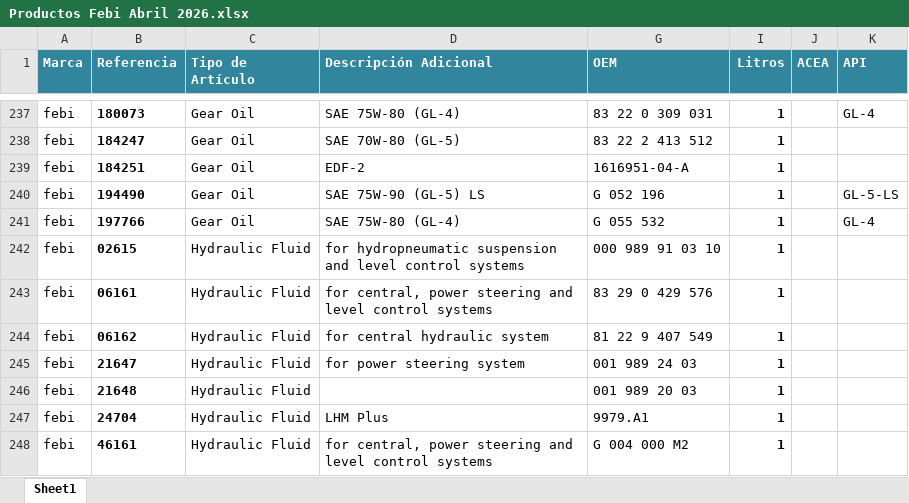
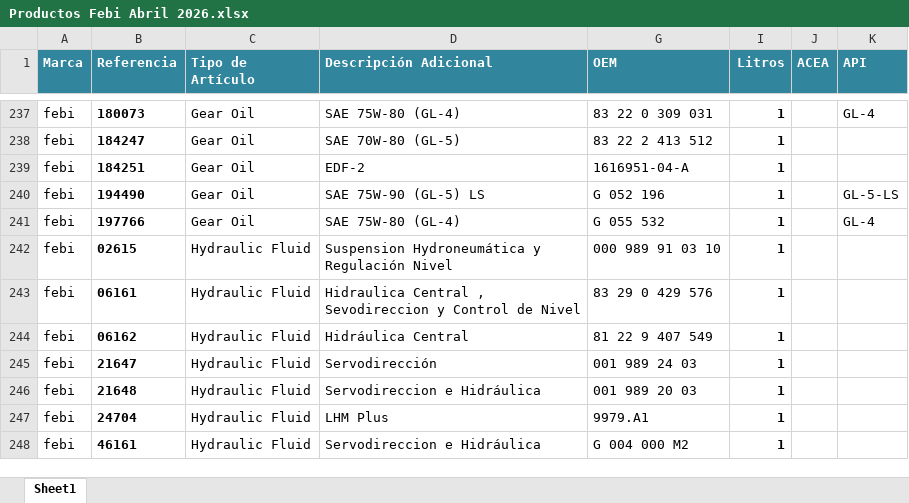
Before and after one commit to yakobarib/Buscador-Aceites-AD, an Excel workbook: BASE DE CONOCIMIENTO/PRODUCTOS Y REFERENCIAS/Productos Febi Abril 2026.xlsx, sheet Sheet1, drawn as a sheet; only a part is shown, gaps mark what is left out; values as stored, in another font and other column widths than the file's, no borders; conditional formats not drawn; the diff covers the shown part only; the diff names each change by its address in the sheet, - before the commit and + after, or states it on an @@ line.

```diff
--- a/BASE DE CONOCIMIENTO/PRODUCTOS Y REFERENCIAS/Productos Febi Abril 2026.xlsx (sheet Sheet1)
+++ b/BASE DE CONOCIMIENTO/PRODUCTOS Y REFERENCIAS/Productos Febi Abril 2026.xlsx (sheet Sheet1)
-D242 (Descripción Adicional): for hydropneumatic suspension and level control systems
+D242 (Descripción Adicional): Suspension Hydroneumática y Regulación Nivel
-D243 (Descripción Adicional): for central, power steering and level control systems
+D243 (Descripción Adicional): Hidraulica Central , Sevodireccion y Control de Nivel
-D244 (Descripción Adicional): for central hydraulic system
+D244 (Descripción Adicional): Hidráulica Central
-D245 (Descripción Adicional): for power steering system
+D245 (Descripción Adicional): Servodirección
-D246 (Descripción Adicional): (empty)
+D246 (Descripción Adicional): Servodireccion e Hidráulica
-D248 (Descripción Adicional): for central, power steering and level control systems
+D248 (Descripción Adicional): Servodireccion e Hidráulica
```
Also changed, not shown: 1 added row and 14 edited cells elsewhere in this sheet, hidden cells, 4 other files.
